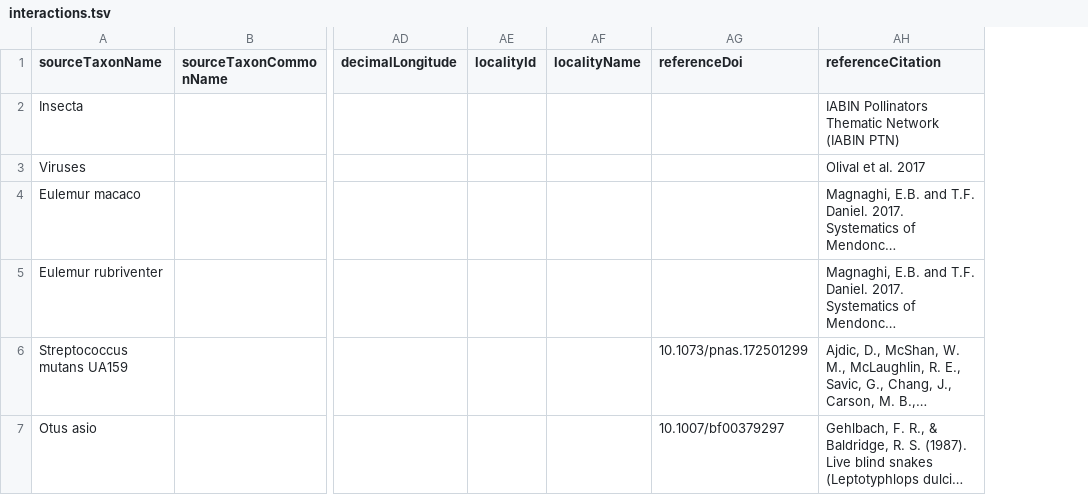
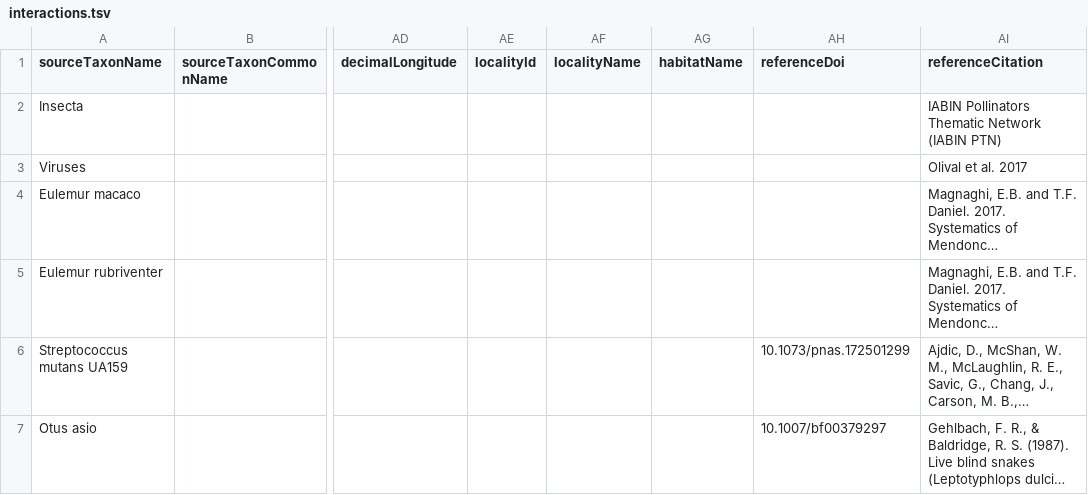
Before and after one commit to globalbioticinteractions/species-interaction-dataset-inventory, a TSV file: interactions.tsv, drawn as a sheet; only a part is shown, gaps mark what is left out; long unchanged cells end in …; the diff covers the shown part only; the diff names each change by its address in the sheet, - before the commit and + after, or states it on an @@ line.

```diff
--- a/interactions.tsv
+++ b/interactions.tsv
+column AG (habitatName), empty
```
Also changed, not shown: 6 added rows elsewhere in this file.
